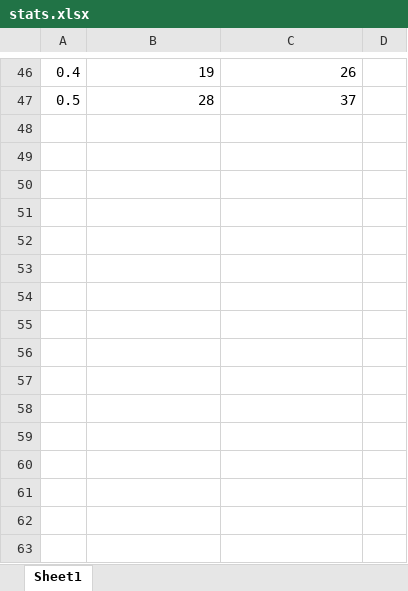
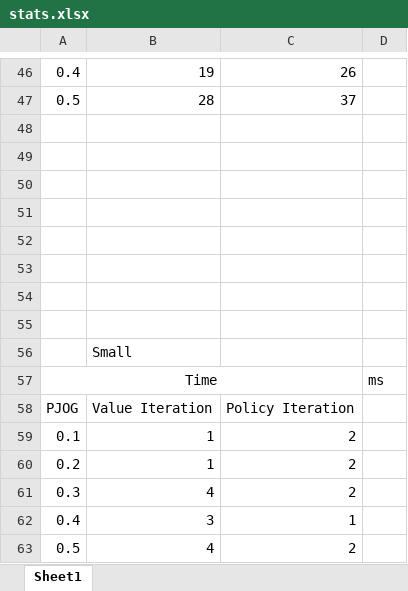
Before and after one commit to johnsk95/CS4641, an Excel workbook: Project4/stats.xlsx, sheet Sheet1, drawn as a sheet; only a part is shown, gaps mark what is left out; values as stored, in another font and other column widths than the file's, no borders; charts and pictures not drawn; the diff names each change by its address in the sheet, - before the commit and + after, or states it on an @@ line.

```diff
--- a/Project4/stats.xlsx (sheet Sheet1)
+++ b/Project4/stats.xlsx (sheet Sheet1)
+row 48: (empty)
+row 49: (empty)
+row 50: (empty)
+row 51: (empty)
+row 52: (empty)
+row 53: (empty)
+row 54: (empty)
+row 55: (empty)
+row 56:  | Small
+row 57: Time |  |  | ms
+row 58: PJOG | Value Iteration | Policy Iteration
+row 59: 0.1 | 1 | 2
+row 60: 0.2 | 1 | 2
+row 61: 0.3 | 4 | 2
+row 62: 0.4 | 3 | 1
+row 63: 0.5 | 4 | 2
```
Also changed, not shown: charts or pictures, 14 other files.
